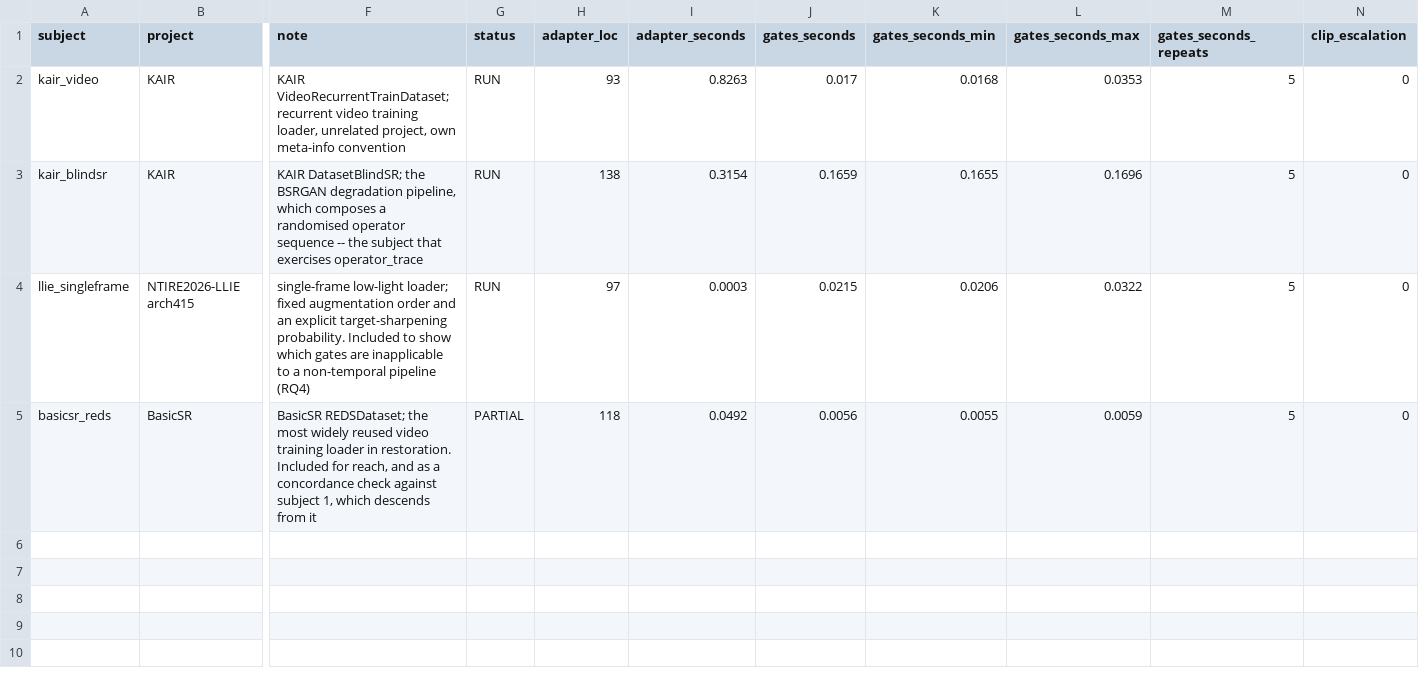
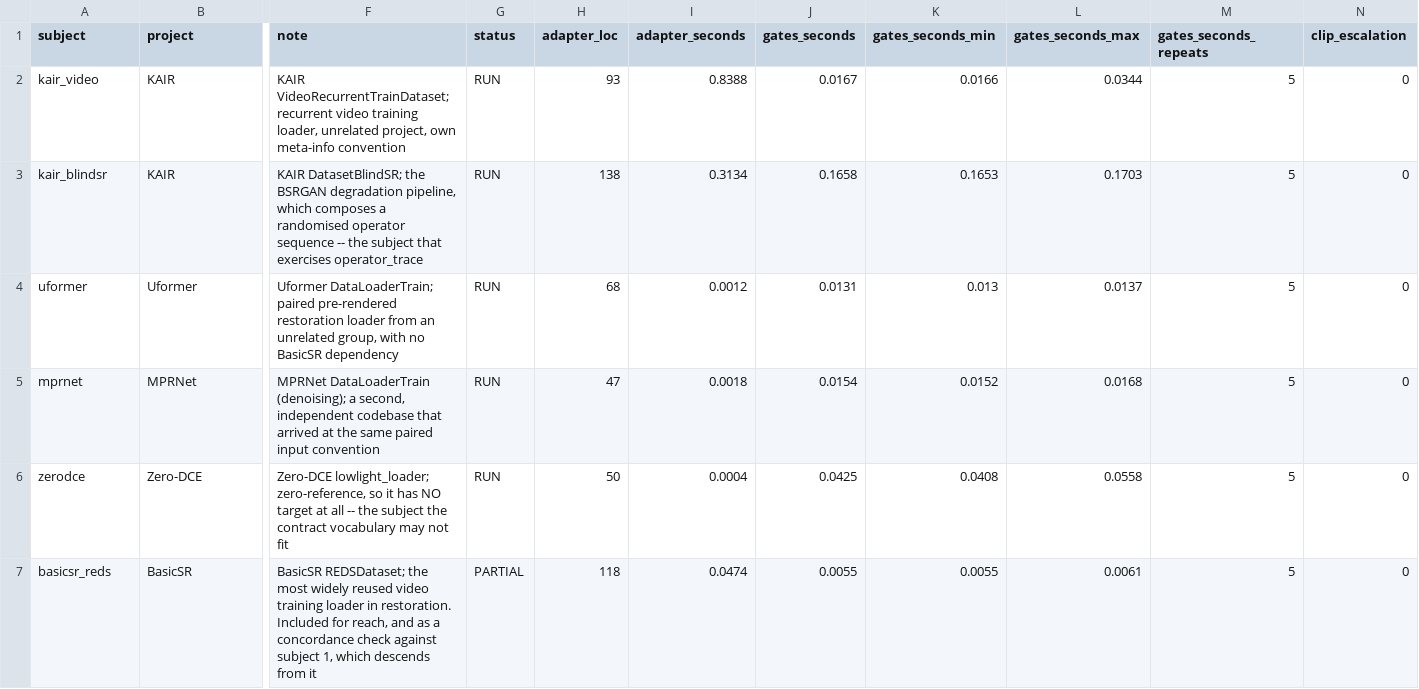
Before and after one commit to uselessai/treatment-identity, a CSV file: campaigns/data/P_effort.csv, drawn as a sheet; only a part is shown, gaps mark what is left out; removed rows and columns are numbered as before the commit, all else as after; rows hold the shown columns only; the diff names each change by its address in the sheet, - before the commit and + after, or states it on an @@ line.

```diff
--- a/campaigns/data/P_effort.csv
+++ b/campaigns/data/P_effort.csv
-I2 (adapter_seconds): 0.8263
+I2 (adapter_seconds): 0.8388
-J2 (gates_seconds): 0.017
+J2 (gates_seconds): 0.0167
-K2 (gates_seconds_min): 0.0168
+K2 (gates_seconds_min): 0.0166
-L2 (gates_seconds_max): 0.0353
+L2 (gates_seconds_max): 0.0344
-I3 (adapter_seconds): 0.3154
+I3 (adapter_seconds): 0.3134
-J3 (gates_seconds): 0.1659
+J3 (gates_seconds): 0.1658
-K3 (gates_seconds_min): 0.1655
+K3 (gates_seconds_min): 0.1653
-L3 (gates_seconds_max): 0.1696
+L3 (gates_seconds_max): 0.1703
-row 4: llie_singleframe | NTIRE2026-LLIE arch415 | single-frame low-light loader; fixed augmentation order and an explicit target-sharpening probability. Included to show which gates are inapplicable to a non-temporal pipeline (RQ4) | RUN | 97 | 0.0003 | 0.0215 | 0.0206 | 0.0322 | 5 | 0
+row 4: uformer | Uformer | Uformer DataLoaderTrain; paired pre-rendered restoration loader from an unrelated group, with no BasicSR dependency | RUN | 68 | 0.0012 | 0.0131 | 0.013 | 0.0137 | 5 | 0
+row 5: mprnet | MPRNet | MPRNet DataLoaderTrain (denoising); a second, independent codebase that arrived at the same paired input convention | RUN | 47 | 0.0018 | 0.0154 | 0.0152 | 0.0168 | 5 | 0
+row 6: zerodce | Zero-DCE | Zero-DCE lowlight_loader; zero-reference, so it has NO target at all -- the subject the contract vocabulary may not fit | RUN | 50 | 0.0004 | 0.0425 | 0.0408 | 0.0558 | 5 | 0
-I7 (adapter_seconds): 0.0492
+I7 (adapter_seconds): 0.0474
-J7 (gates_seconds): 0.0056
+J7 (gates_seconds): 0.0055
-L7 (gates_seconds_max): 0.0059
+L7 (gates_seconds_max): 0.0061
```
Also changed, not shown: campaigns/data/M_false_alarms.csv, campaigns/data/M_gate_cost.csv, 15 other files.
